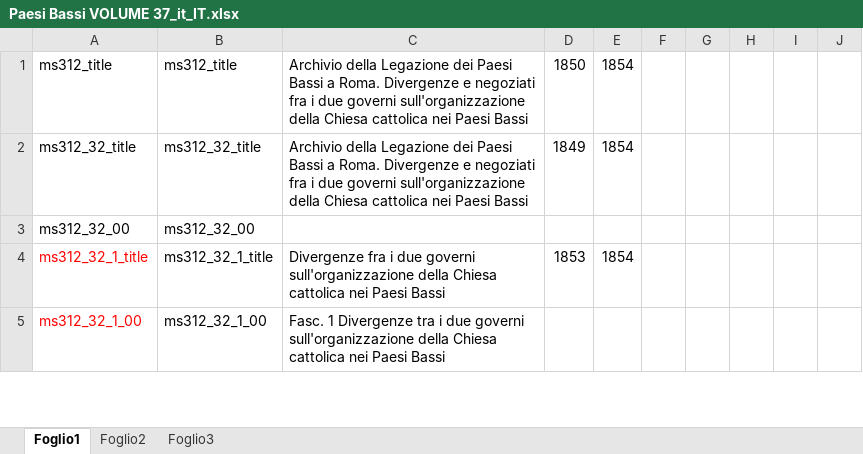
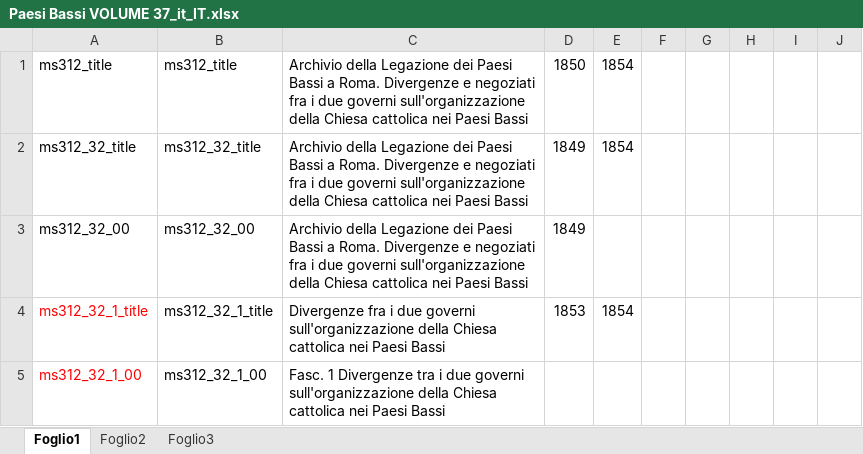
Before and after one commit to DanielNoord/ProjectInventarisGezantschappen, an Excel workbook: inputs/VolumesExcel/it_IT/Paesi Bassi VOLUME 37_it_IT.xlsx, sheet Foglio1, drawn as a sheet; only a part is shown; values as stored, in another font and other column widths than the file's, no borders; the diff names each change by its address in the sheet, - before the commit and + after, or states it on an @@ line.

```diff
--- a/inputs/VolumesExcel/it_IT/Paesi Bassi VOLUME 37_it_IT.xlsx (sheet Foglio1)
+++ b/inputs/VolumesExcel/it_IT/Paesi Bassi VOLUME 37_it_IT.xlsx (sheet Foglio1)
-C3: (empty)
+C3: Archivio della Legazione dei Paesi Bassi a Roma. Divergenze e negoziati fra i due governi sull'organizzazione della Chiesa cattolica nei Paesi Bassi
-D3: (empty)
+D3: 1849
```
Also changed, not shown: inputs/VolumesExcel/it_IT/Paesi Bassi VOLUME 38_it_IT.xlsx, inputs/VolumesExcel/it_IT/Paesi Bassi VOLUME 45_it_IT.xlsx, 36 other files.
